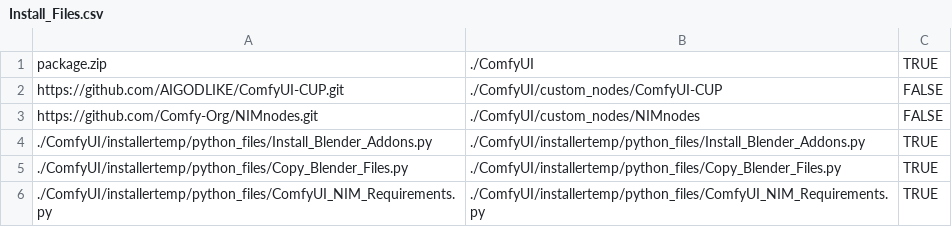
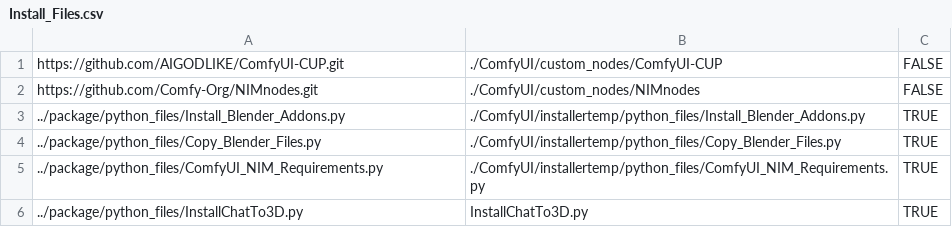
Before and after one commit to TuskAW/3d-guided-genai-rtx, a CSV file: Install_Files.csv, drawn as a sheet.

Commit message:
change package from zip to folder, add CHAT-TO-3D install

```diff
--- a/Install_Files.csv
+++ b/Install_Files.csv
@@ -1,6 +1,6 @@
-package.zip,./ComfyUI,TRUE
 https://github.com/AIGODLIKE/ComfyUI-CUP.git,./ComfyUI/custom_nodes/ComfyUI-CUP,FALSE
 https://github.com/Comfy-Org/NIMnodes.git,./ComfyUI/custom_nodes/NIMnodes,FALSE
-./ComfyUI/installertemp/python_files/Install_Blender_Addons.py,./ComfyUI/installertemp/python_files/Install_Blender_Addons.py,TRUE
-./ComfyUI/installertemp/python_files/Copy_Blender_Files.py,./ComfyUI/installertemp/python_files/Copy_Blender_Files.py,TRUE
-./ComfyUI/installertemp/python_files/ComfyUI_NIM_Requirements.py,./ComfyUI/installertemp/python_files/ComfyUI_NIM_Requirements.py,TRUE
+../package/python_files/Install_Blender_Addons.py,./ComfyUI/installertemp/python_files/Install_Blender_Addons.py,TRUE
+../package/python_files/Copy_Blender_Files.py,./ComfyUI/installertemp/python_files/Copy_Blender_Files.py,TRUE
+../package/python_files/ComfyUI_NIM_Requirements.py,./ComfyUI/installertemp/python_files/ComfyUI_NIM_Requirements.py,TRUE
+../package/python_files/InstallChatTo3D.py,InstallChatTo3D.py,TRUE
```
Also changed, not shown: 7 other files.
